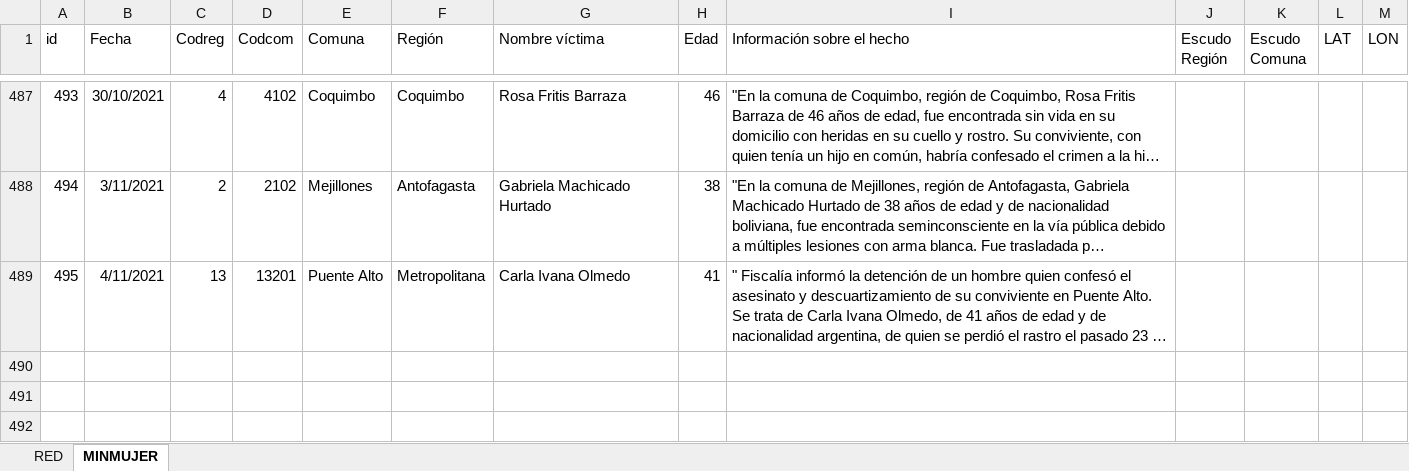
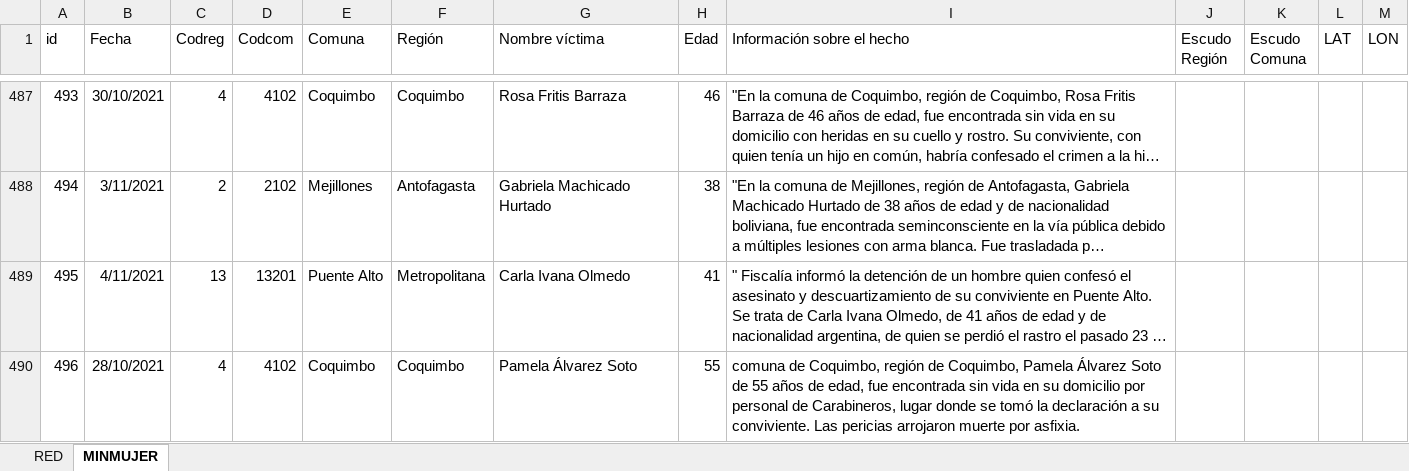
Before and after one commit to Sud-Austral/DATA-RIESGOS, an Excel workbook: Femicidios_Chile_2010-2020_vf.xlsx, sheet MINMUJER, drawn as a sheet; only a part is shown, gaps mark what is left out; long unchanged cells end in …; values as stored, in another font and other column widths than the file's, no borders; conditional formats and table styles not drawn; the diff names each change by its address in the sheet, - before the commit and + after, or states it on an @@ line.

```diff
--- a/Femicidios_Chile_2010-2020_vf.xlsx (sheet MINMUJER)
+++ b/Femicidios_Chile_2010-2020_vf.xlsx (sheet MINMUJER)
+row 490: 496 | 28/10/2021 | 4 | 4102 | Coquimbo | Coquimbo | Pamela Álvarez Soto | 55 | comuna de Coquimbo, región de Coquimbo, Pamela Álvarez Soto de 55 años de edad, fue encontrada sin vida en su domicilio por personal de Carabineros, lugar donde se tomó la declaración a su conviviente. Las pericias arrojaron muerte por asfixia.
```
Also changed, not shown: sheet RED.
